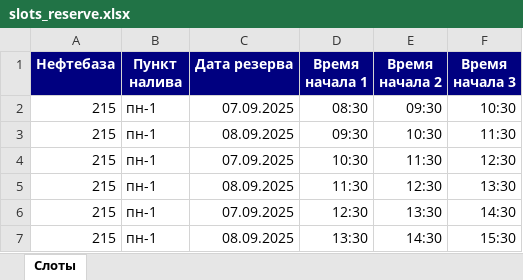
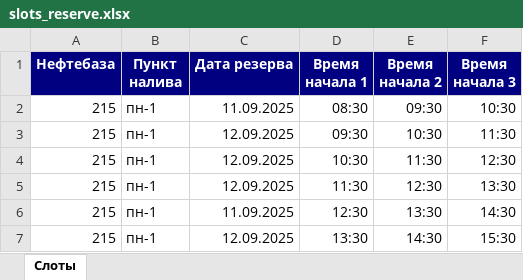
Before and after one commit to tikhonovaf/slots-backend, an Excel workbook: examples/slots_reserve.xlsx, sheet Слоты, drawn as a sheet; values as stored, in another font and other column widths than the file's, no borders; the diff names each change by its address in the sheet, - before the commit and + after, or states it on an @@ line.

```diff
--- a/examples/slots_reserve.xlsx (sheet Слоты)
+++ b/examples/slots_reserve.xlsx (sheet Слоты)
-C2 (Дата резерва): 07.09.2025
+C2 (Дата резерва): 11.09.2025
-C3 (Дата резерва): 08.09.2025
+C3 (Дата резерва): 12.09.2025
-C4 (Дата резерва): 07.09.2025
+C4 (Дата резерва): 12.09.2025
-C5 (Дата резерва): 08.09.2025
+C5 (Дата резерва): 12.09.2025
-C6 (Дата резерва): 07.09.2025
+C6 (Дата резерва): 11.09.2025
-C7 (Дата резерва): 08.09.2025
+C7 (Дата резерва): 12.09.2025
```
Also changed, not shown: 9 other files.
